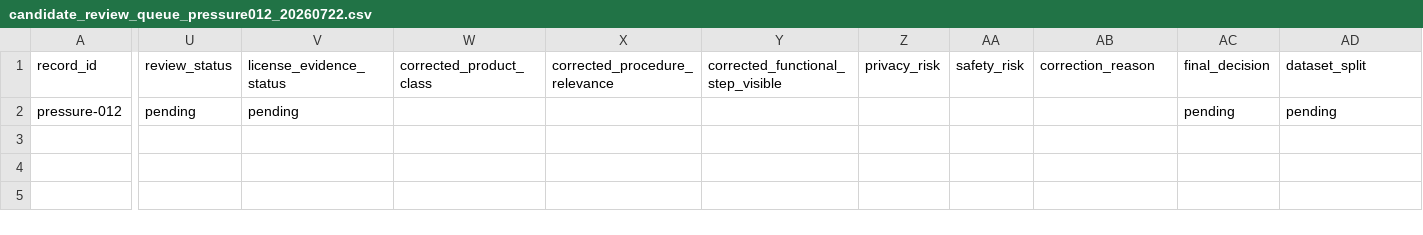
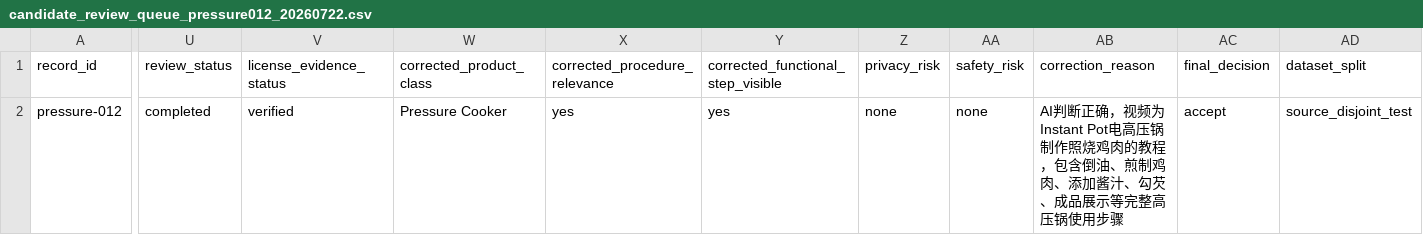
Before and after one commit to machaoxin0407/rag3d-video-rag, a CSV file: data_video/manifests/candidate_review_queue_pressure012_20260722.csv, drawn as a sheet; only a part is shown, gaps mark what is left out; the diff covers the shown part only; the diff names each change by its address in the sheet, - before the commit and + after, or states it on an @@ line.

```diff
--- a/data_video/manifests/candidate_review_queue_pressure012_20260722.csv
+++ b/data_video/manifests/candidate_review_queue_pressure012_20260722.csv
-U2 (review_status): pending
+U2 (review_status): completed
-V2 (license_evidence_status): pending
+V2 (license_evidence_status): verified
-W2 (corrected_product_class): (empty)
+W2 (corrected_product_class): Pressure Cooker
-X2 (corrected_procedure_relevance): (empty)
+X2 (corrected_procedure_relevance): yes
-Y2: (empty)
+Y2: yes
-Z2 (privacy_risk): (empty)
+Z2 (privacy_risk): none
-AA2 (safety_risk): (empty)
+AA2 (safety_risk): none
-AB2 (correction_reason): (empty)
+AB2 (correction_reason): AI判断正确，视频为Instant Pot电高压锅制作照烧鸡肉的教程，包含倒油、煎制鸡肉、添加酱汁、勾芡、成品展示等完整高压锅使用步骤
-AC2 (final_decision): pending
+AC2 (final_decision): accept
-AD2 (dataset_split): pending
+AD2 (dataset_split): source_disjoint_test
```
Also changed, not shown: 1 edited cell elsewhere in this file, data_video/manifests/asr_runs.csv, data_video/manifests/download_receipts.csv, 16 other files.
